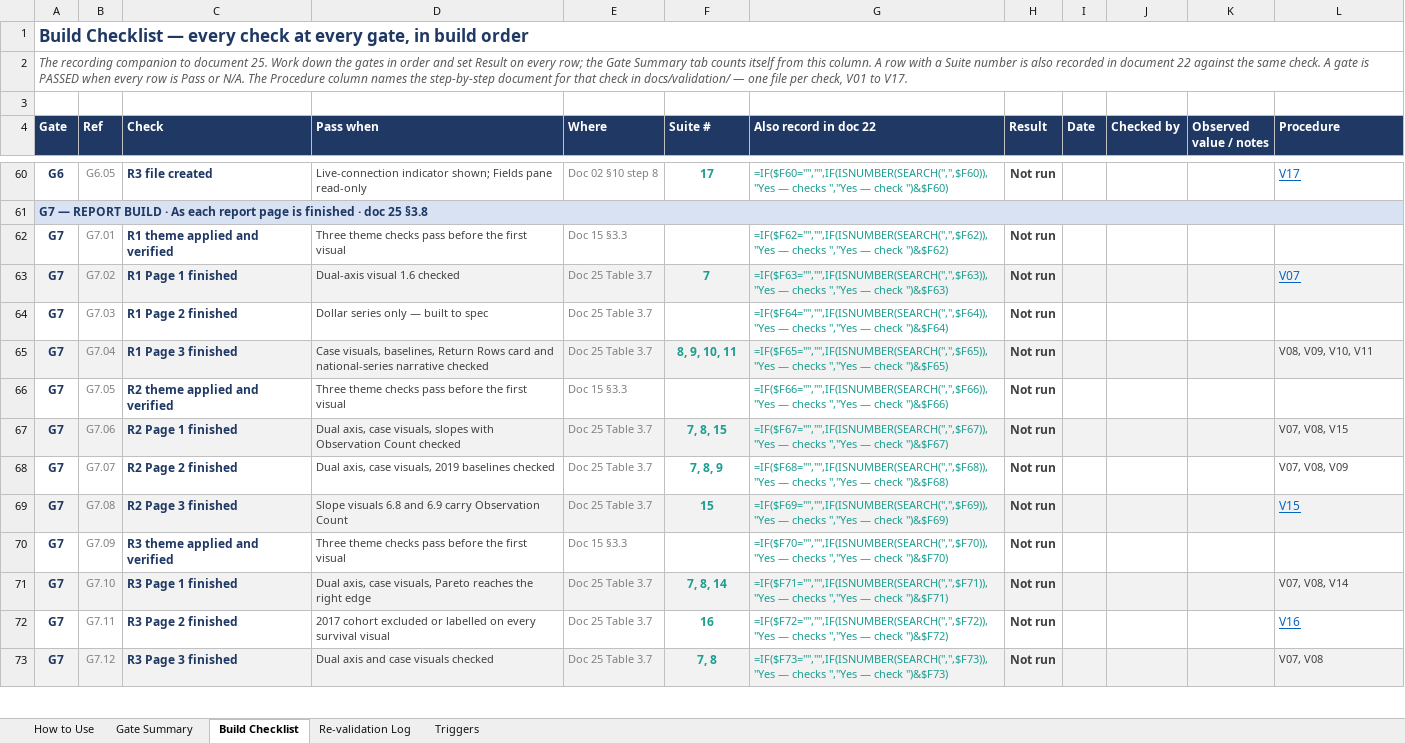
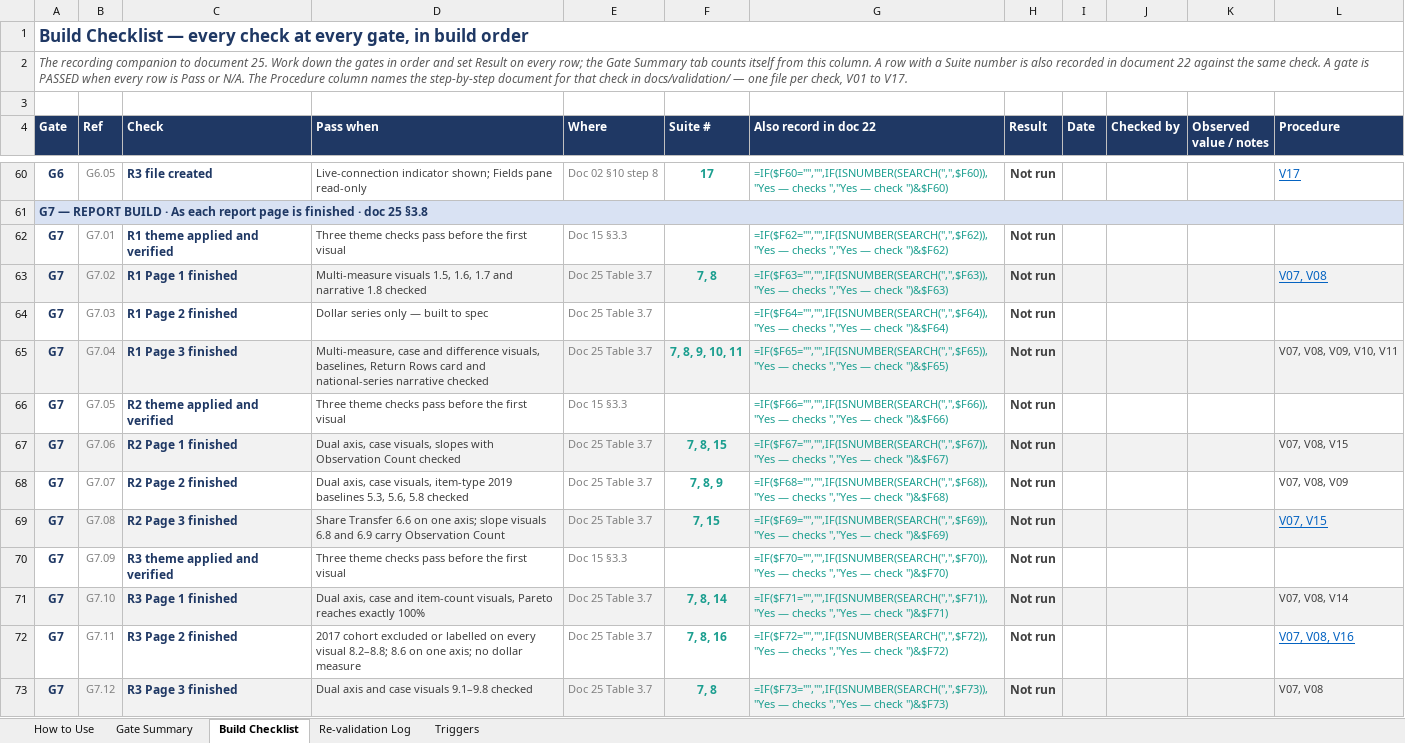
Before and after one commit to EvyLynne/retail-sector-health, an Excel workbook: docs/26_Validation_Timing_Checklist.xlsx, sheet Build Checklist, drawn as a sheet; only a part is shown, gaps mark what is left out; values as stored, in another font and other column widths than the file's, no borders; formulas without a stored value are shown as written; conditional formats not drawn; the diff covers the shown part only; the diff names each change by its address in the sheet, - before the commit and + after, or states it on an @@ line.

```diff
--- a/docs/26_Validation_Timing_Checklist.xlsx (sheet Build Checklist)
+++ b/docs/26_Validation_Timing_Checklist.xlsx (sheet Build Checklist)
-D63 (Pass when): Dual-axis visual 1.6 checked
+D63 (Pass when): Multi-measure visuals 1.5, 1.6, 1.7 and narrative 1.8 checked
-F63 (Suite #): 7
+F63 (Suite #): 7, 8
-L63 (Procedure): V07
+L63 (Procedure): V07, V08
-D65 (Pass when): Case visuals, baselines,…
+D65 (Pass when): Multi-measure, case and difference visuals, baselines,…
-F65 (Suite #): 8, 9, 10, 11
+F65 (Suite #): 7, 8, 9, 10, 11
-L65 (Procedure): V08, V09, V10, V11
+L65 (Procedure): V07, V08, V09, V10, V11
-D68 (Pass when): …case visuals, 2019 baselines checked
+D68 (Pass when): …case visuals, item-type 2019 baselines 5.3, 5.6, 5.8 checked
-D69 (Pass when): Slope visuals 6.8…
+D69 (Pass when): Share Transfer 6.6 on one axis; slope visuals 6.8…
-F69 (Suite #): 15
+F69 (Suite #): 7, 15
-L69 (Procedure): V15
+L69 (Procedure): V07, V15
-D71 (Pass when): …axis, case visuals, Pareto reaches the right edge
+D71 (Pass when): …axis, case and item-count visuals, Pareto reaches exactly 100%
-D72 (Pass when): …on every survival visual
+D72 (Pass when): …on every visual 8.2–8.8; 8.6 on one axis; no dollar measure
-F72 (Suite #): 16
+F72 (Suite #): 7, 8, 16
-L72 (Procedure): V16
+L72 (Procedure): V07, V08, V16
-D73 (Pass when): Dual axis and case visuals checked
+D73 (Pass when): Dual axis and case visuals 9.1–9.8 checked
```
Also changed, not shown: 8 added rows, 4 removed rows and 30 edited cells elsewhere in this sheet, sheet Triggers, sheet How to Use, docs/22_Validation_Results.xlsx, docs/validation/V08_Cases_vs_Dollars_Separation.xlsx, 12 other files.
